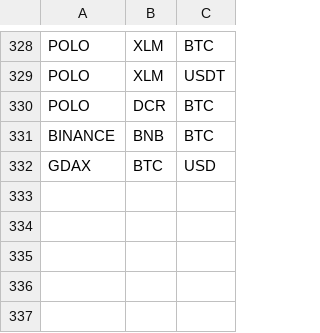
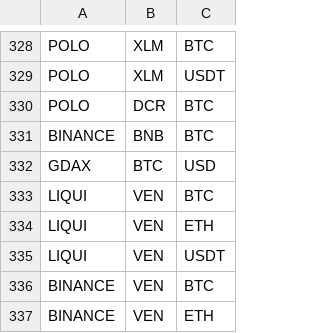
Before and after one commit to DEWMRAX/rbot, a CSV file: markets.csv, drawn as a sheet; only a part is shown, gaps mark what is left out.

```diff
--- a/markets.csv
+++ b/markets.csv
@@ -332 +332,6 @@ BINANCE,BNB,BTC
 GDAX,BTC,USD
+LIQUI,VEN,BTC
+LIQUI,VEN,ETH
+LIQUI,VEN,USDT
+BINANCE,VEN,BTC
+BINANCE,VEN,ETH
```
Also changed, not shown: 3 other files.
